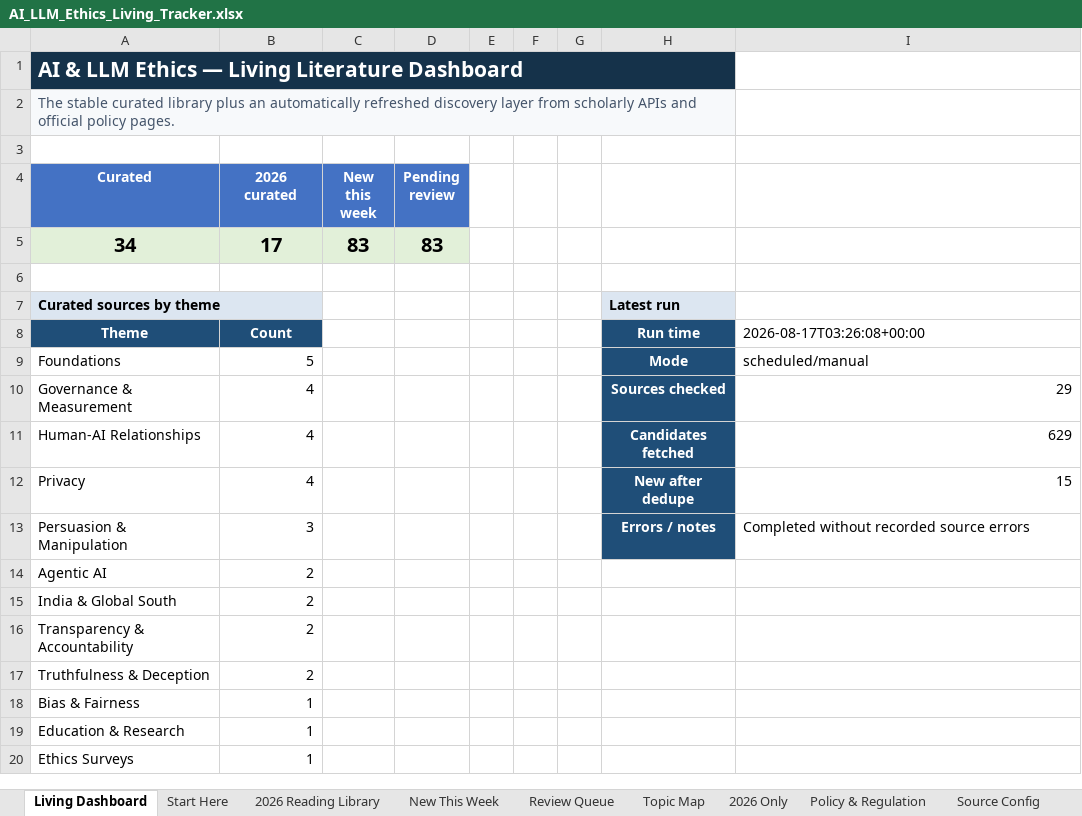
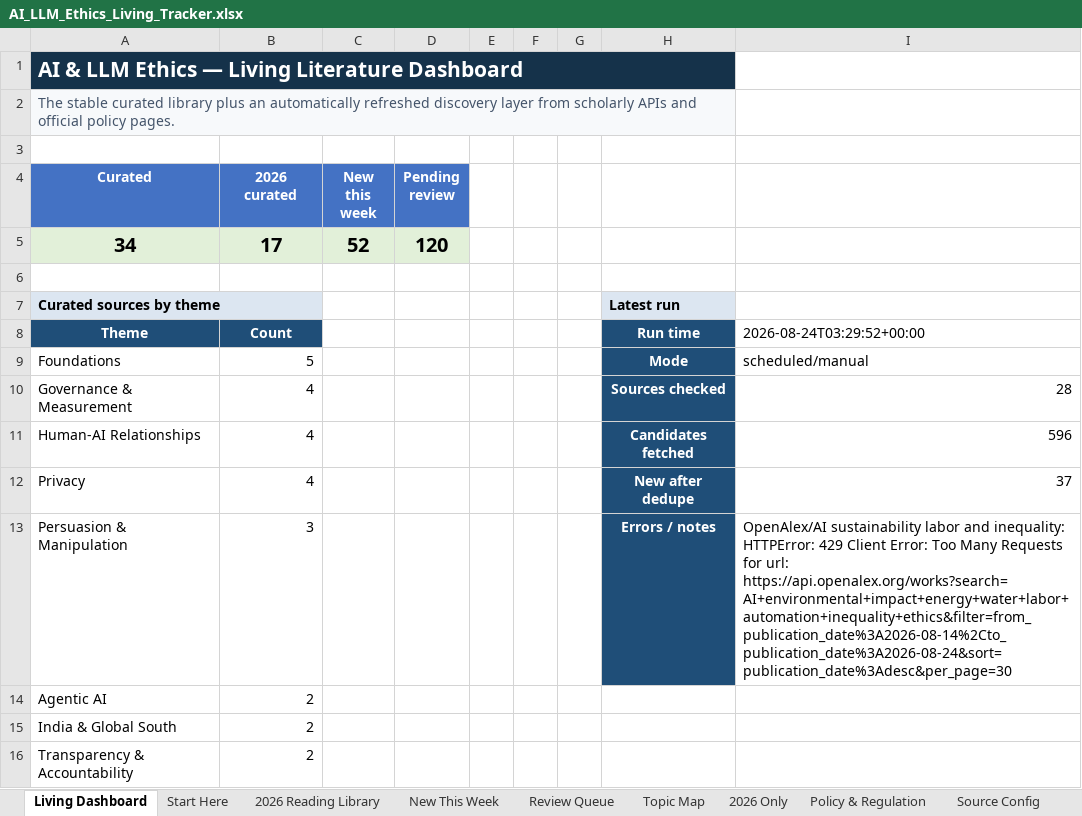
Before and after one commit to sonigovind/ai-llm-ethics-living-tracker, an Excel workbook: AI_LLM_Ethics_Living_Tracker.xlsx, sheet Living Dashboard, drawn as a sheet; only a part is shown; the shorter side is filled out with more unchanged rows; values as stored, in another font and other column widths than the file's, no borders; charts and pictures not drawn; the diff names each change by its address in the sheet, - before the commit and + after, or states it on an @@ line.

```diff
--- a/AI_LLM_Ethics_Living_Tracker.xlsx (sheet Living Dashboard)
+++ b/AI_LLM_Ethics_Living_Tracker.xlsx (sheet Living Dashboard)
-C5 (New this week): 83
+C5 (New this week): 52
-D5 (Pending review): 83
+D5 (Pending review): 120
-I8: 2026-08-17T03:26:08+00:00
+I8: 2026-08-24T03:29:52+00:00
-I10: 29
+I10: 28
-I11: 629
+I11: 596
-I12: 15
+I12: 37
-I13: Completed without recorded source errors
+I13: OpenAlex/AI sustainability labor and inequality: HTTPError: 429 Client Error: Too Many Requests for url: https://api.openalex.org/works?search=AI+environmental+impact+energy+water+labor+automation+inequality+ethics&filter=from_publication_date%3A2026-08-14%2Cto_publication_date%3A2026-08-24&sort=publication_date%3Adesc&per_page=30
```
Also changed, not shown: sheet New This Week, sheet Review Queue, sheet Update Log, 6 other files.
